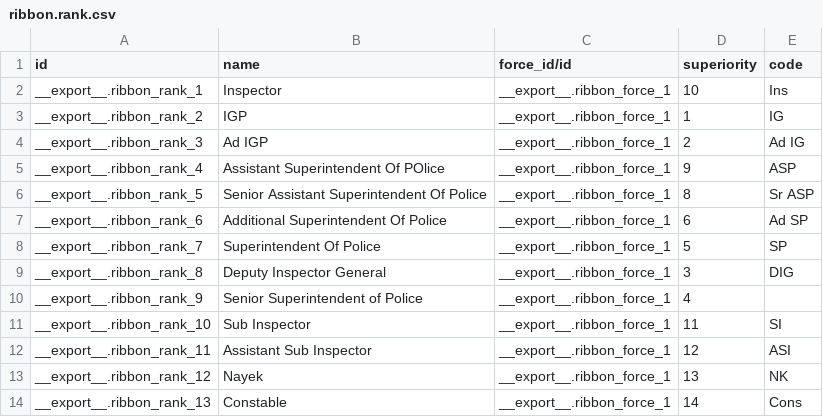
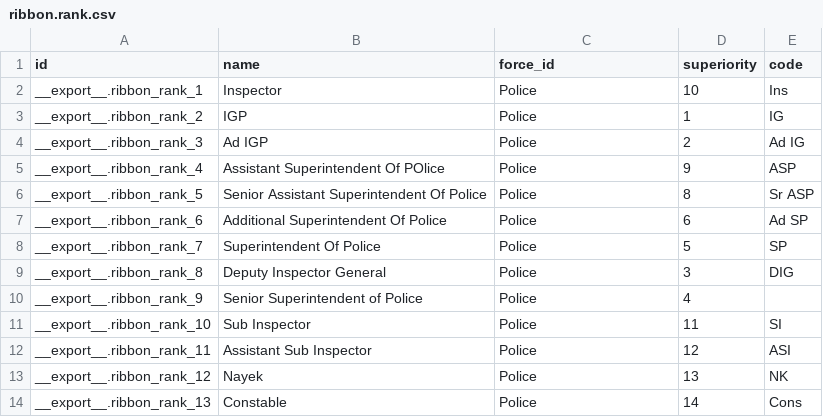
Before and after one commit to development-team-work/customs, a CSV file: ribbon/data/ribbon.rank.csv, drawn as a sheet.

```diff
--- a/ribbon/data/ribbon.rank.csv
+++ b/ribbon/data/ribbon.rank.csv
@@ -1,14 +1,14 @@
-id,name,force_id/id,superiority,code
-__export__.ribbon_rank_1,Inspector,__export__.ribbon_force_1,10,Ins
-__export__.ribbon_rank_2,IGP,__export__.ribbon_force_1,1,IG
-__export__.ribbon_rank_3,Ad IGP,__export__.ribbon_force_1,2,Ad IG
-__export__.ribbon_rank_4,Assistant Superintendent Of POlice,__export__.ribbon_force_1,9,ASP
-__export__.ribbon_rank_5,Senior Assistant Superintendent Of Police,__export__.ribbon_force_1,8,Sr ASP
-__export__.ribbon_rank_6,Additional Superintendent Of Police,__export__.ribbon_force_1,6,Ad SP
-__export__.ribbon_rank_7,Superintendent Of Police,__export__.ribbon_force_1,5,SP
-__export__.ribbon_rank_8,Deputy Inspector General,__export__.ribbon_force_1,3,DIG
-__export__.ribbon_rank_9,Senior Superintendent of Police,__export__.ribbon_force_1,4,
-__export__.ribbon_rank_10,Sub Inspector,__export__.ribbon_force_1,11,SI
-__export__.ribbon_rank_11,Assistant Sub Inspector,__export__.ribbon_force_1,12,ASI
-__export__.ribbon_rank_12,Nayek,__export__.ribbon_force_1,13,NK
-__export__.ribbon_rank_13,Constable,__export__.ribbon_force_1,14,Cons
+"id","name","force_id","superiority","code"
+"__export__.ribbon_rank_1","Inspector","Police","10","Ins"
+"__export__.ribbon_rank_2","IGP","Police","1","IG"
+"__export__.ribbon_rank_3","Ad IGP","Police","2","Ad IG"
+"__export__.ribbon_rank_4","Assistant Superintendent Of POlice","Police","9","ASP"
+"__export__.ribbon_rank_5","Senior Assistant Superintendent Of Police","Police","8","Sr ASP"
+"__export__.ribbon_rank_6","Additional Superintendent Of Police","Police","6","Ad SP"
+"__export__.ribbon_rank_7","Superintendent Of Police","Police","5","SP"
+"__export__.ribbon_rank_8","Deputy Inspector General","Police","3","DIG"
+"__export__.ribbon_rank_9","Senior Superintendent of Police","Police","4",""
+"__export__.ribbon_rank_10","Sub Inspector","Police","11","SI"
+"__export__.ribbon_rank_11","Assistant Sub Inspector","Police","12","ASI"
+"__export__.ribbon_rank_12","Nayek","Police","13","NK"
+"__export__.ribbon_rank_13","Constable","Police","14","Cons"
```
Also changed, not shown: ribbon/data/ribbon.force.csv, 3 other files.
